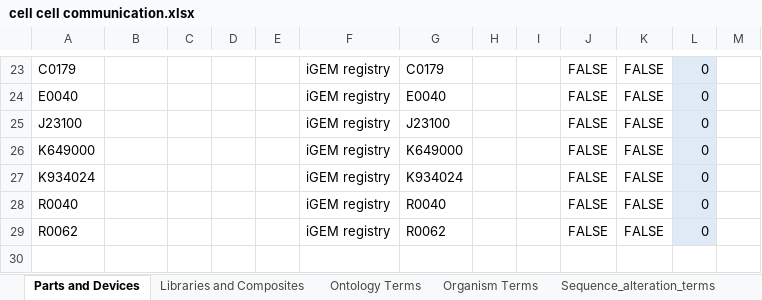
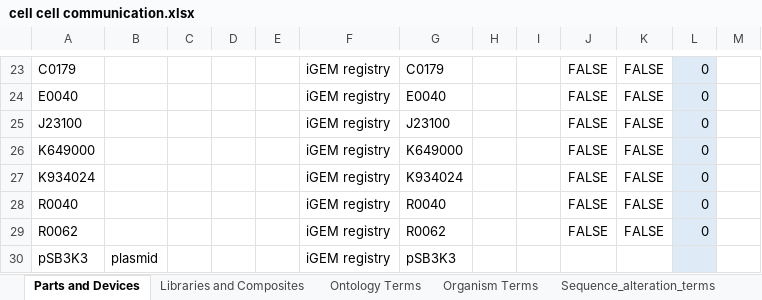
Before and after one commit to iGEM-Engineering/iGEM-distribution, an Excel workbook: Cell Cell communication/cell cell communication.xlsx, sheet Parts and Devices, drawn as a sheet; only a part is shown, gaps mark what is left out; values as stored, in another font and other column widths than the file's, no borders; table styles not drawn; the diff names each change by its address in the sheet, - before the commit and + after, or states it on an @@ line.

```diff
--- a/Cell Cell communication/cell cell communication.xlsx (sheet Parts and Devices)
+++ b/Cell Cell communication/cell cell communication.xlsx (sheet Parts and Devices)
+row 30: pSB3K3 | plasmid |  |  |  | iGEM registry | pSB3K3
```
Also changed, not shown: sheet Libraries and Composites.
